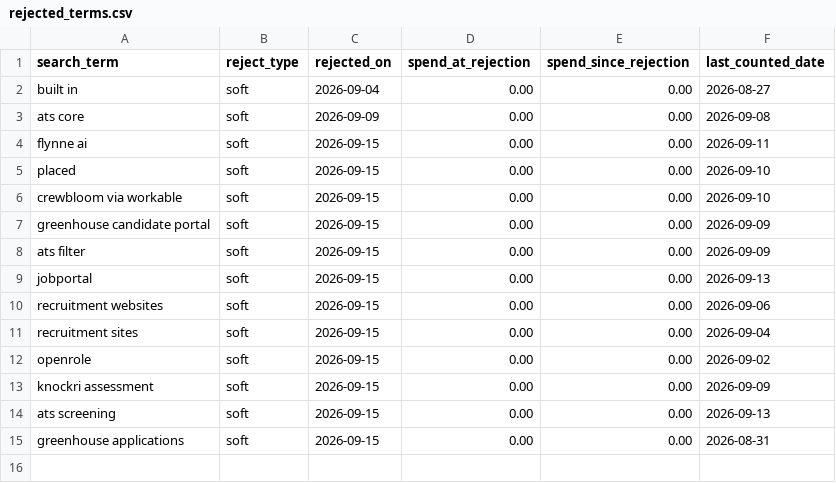
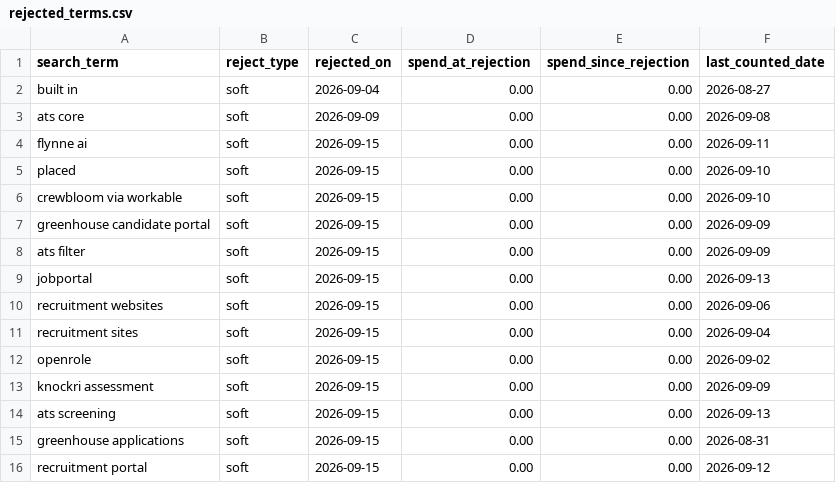
Before and after one commit to jessicagertig/paid-ads-management-pipeline, a CSV file: catalogue/rejected_terms.csv, drawn as a sheet; the diff names each change by its address in the sheet, - before the commit and + after, or states it on an @@ line.

```diff
--- a/catalogue/rejected_terms.csv
+++ b/catalogue/rejected_terms.csv
+row 16: recruitment portal | soft | 2026-09-15 | 0.00 | 0.00 | 2026-09-12
```
